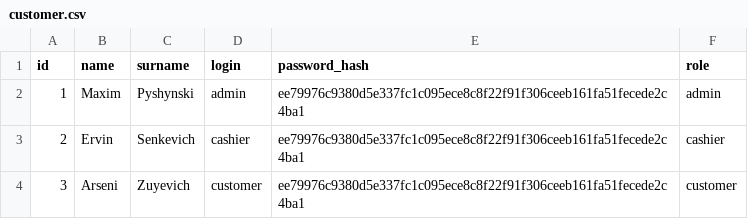
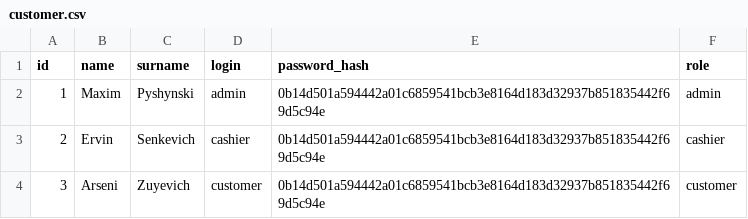
Before and after one commit to Ksar1X/pharmacy, a CSV file: database/customer.csv, drawn as a sheet.

Commit message:
Update table

```diff
--- a/database/customer.csv
+++ b/database/customer.csv
@@ -1,4 +1,4 @@
 id,name,surname,login,password_hash,role
-1,Maxim,Pyshynski,admin,ee79976c9380d5e337fc1c095ece8c8f22f91f306ceeb161fa51fecede2c4ba1,admin
-2,Ervin,Senkevich,cashier,ee79976c9380d5e337fc1c095ece8c8f22f91f306ceeb161fa51fecede2c4ba1,cashier
-3,Arseni,Zuyevich,customer,ee79976c9380d5e337fc1c095ece8c8f22f91f306ceeb161fa51fecede2c4ba1,customer
+1,Maxim,Pyshynski,admin,0b14d501a594442a01c6859541bcb3e8164d183d32937b851835442f69d5c94e,admin
+2,Ervin,Senkevich,cashier,0b14d501a594442a01c6859541bcb3e8164d183d32937b851835442f69d5c94e,cashier
+3,Arseni,Zuyevich,customer,0b14d501a594442a01c6859541bcb3e8164d183d32937b851835442f69d5c94e,customer
```
